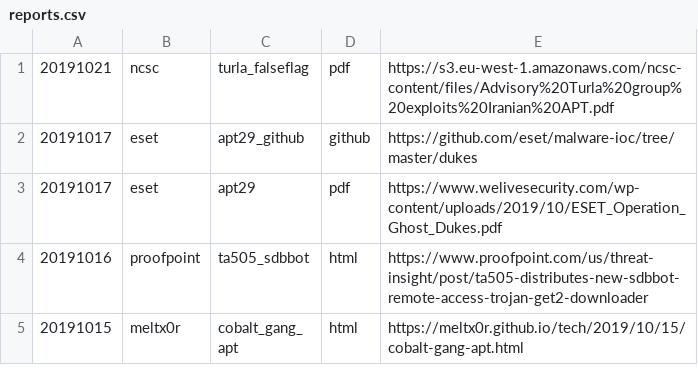
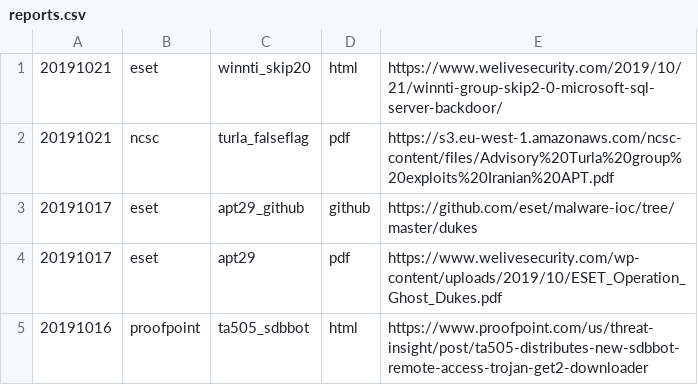
Before and after one commit to threatrack/cti_report_collection, a CSV file: reports.csv, drawn as a sheet; only a part is shown; the shorter side is filled out with more unchanged rows.

Commit message:
Added 20191021-eset-winnti_skip20

```diff
--- a/reports.csv
+++ b/reports.csv
@@ -1 +1,2 @@
+"20191021","eset","winnti_skip20","html","https://www.welivesecurity.com/2019/10/21/winnti-group-skip2-0-microsoft-sql-server-backdoor/"
 "20191021","ncsc","turla_falseflag","pdf","https://s3.eu-west-1.amazonaws.com/ncsc-content/files/Advisory%20Turla%20group%20exploits%20Iranian%20APT.pdf"
```
Also changed, not shown: 6 other files.
